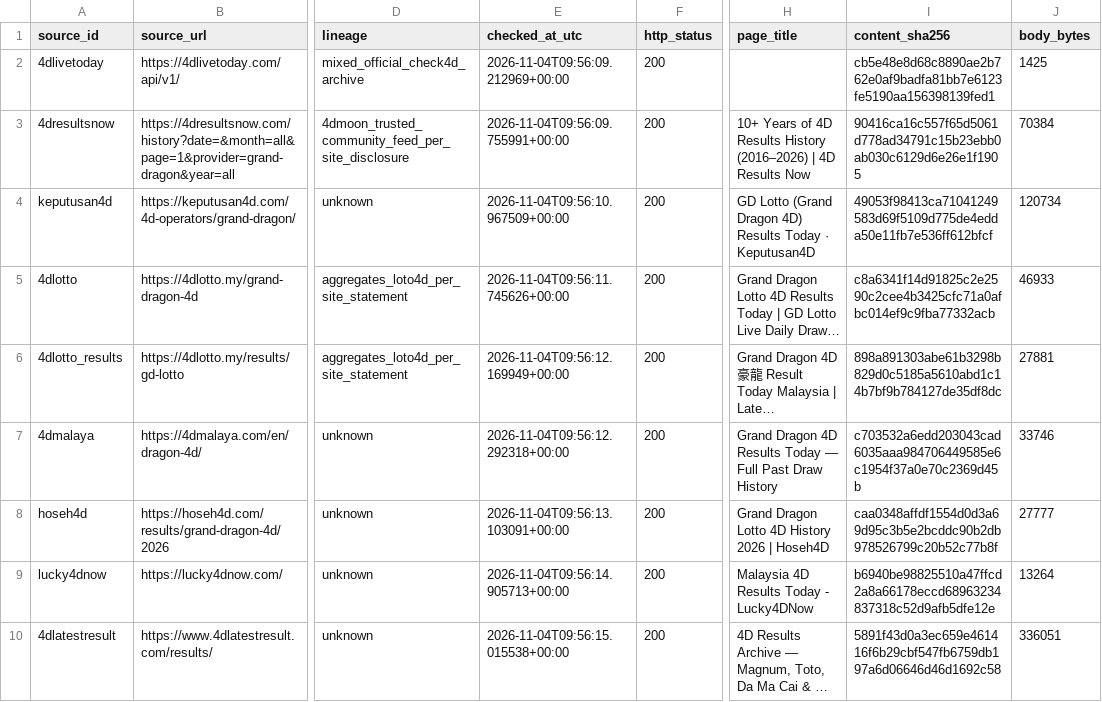
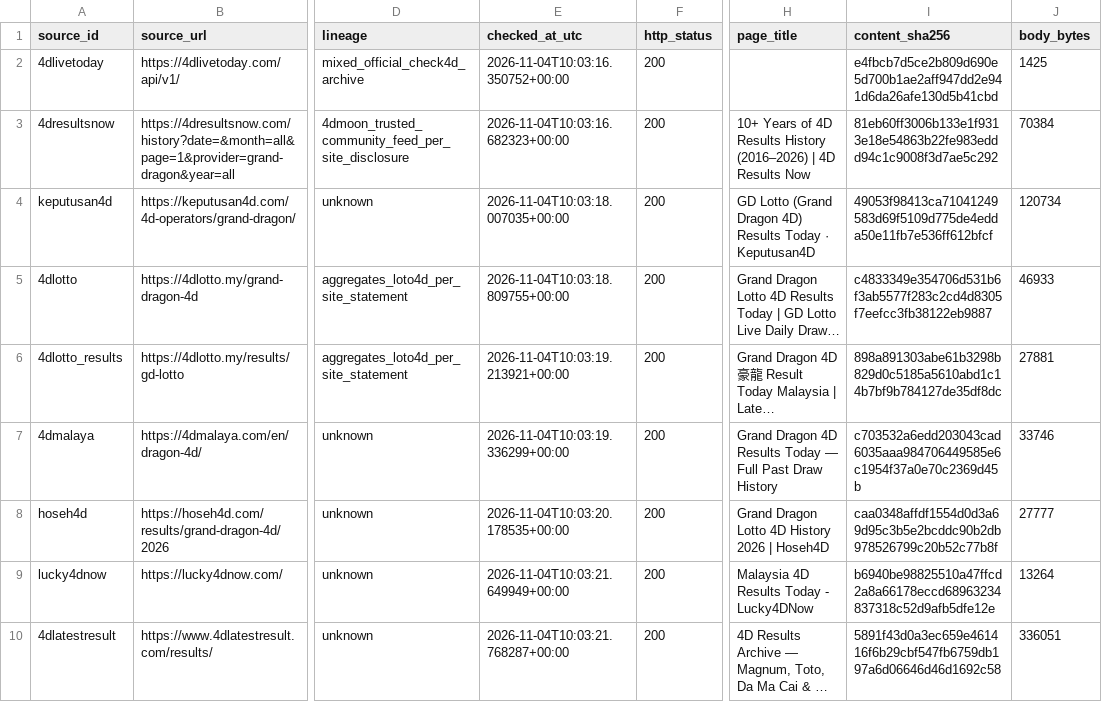
Before and after one commit to riverbird83/malaysia-4d, a CSV file: data/audit/grand_dragon_source_health.csv, drawn as a sheet; only a part is shown, gaps mark what is left out; long unchanged cells end in …; the diff covers the shown part only; the diff names each change by its address in the sheet, - before the commit and + after, or states it on an @@ line.

```diff
--- a/data/audit/grand_dragon_source_health.csv
+++ b/data/audit/grand_dragon_source_health.csv
-E2 (checked_at_utc): 2026-11-04T09:56:09.212969+00:00
+E2 (checked_at_utc): 2026-11-04T10:03:16.350752+00:00
-I2 (content_sha256): cb5e48e8d68c8890ae2b762e0af9badfa81bb7e6123fe5190aa156398139fed1
+I2 (content_sha256): e4fbcb7d5ce2b809d690e5d700b1ae2aff947dd2e941d6da26afe130d5b41cbd
-E3 (checked_at_utc): 2026-11-04T09:56:09.755991+00:00
+E3 (checked_at_utc): 2026-11-04T10:03:16.682323+00:00
-I3 (content_sha256): 90416ca16c557f65d5061d778ad34791c15b23ebb0ab030c6129d6e26e1f1905
+I3 (content_sha256): 81eb60ff3006b133e1f9313e18e54863b22fe983eddd94c1c9008f3d7ae5c292
-E4 (checked_at_utc): 2026-11-04T09:56:10.967509+00:00
+E4 (checked_at_utc): 2026-11-04T10:03:18.007035+00:00
-E5 (checked_at_utc): 2026-11-04T09:56:11.745626+00:00
+E5 (checked_at_utc): 2026-11-04T10:03:18.809755+00:00
-I5 (content_sha256): c8a6341f14d91825c2e2590c2cee4b3425cfc71a0afbc014ef9c9fba77332acb
+I5 (content_sha256): c4833349e354706d531b6f3ab5577f283c2cd4d8305f7eefcc3fb38122eb9887
-E6 (checked_at_utc): 2026-11-04T09:56:12.169949+00:00
+E6 (checked_at_utc): 2026-11-04T10:03:19.213921+00:00
-E7 (checked_at_utc): 2026-11-04T09:56:12.292318+00:00
+E7 (checked_at_utc): 2026-11-04T10:03:19.336299+00:00
-E8 (checked_at_utc): 2026-11-04T09:56:13.103091+00:00
+E8 (checked_at_utc): 2026-11-04T10:03:20.178535+00:00
-E9 (checked_at_utc): 2026-11-04T09:56:14.905713+00:00
+E9 (checked_at_utc): 2026-11-04T10:03:21.649949+00:00
-E10 (checked_at_utc): 2026-11-04T09:56:15.015538+00:00
+E10 (checked_at_utc): 2026-11-04T10:03:21.768287+00:00
```
Also changed, not shown: 47 edited cells elsewhere in this file, 9 other files.
